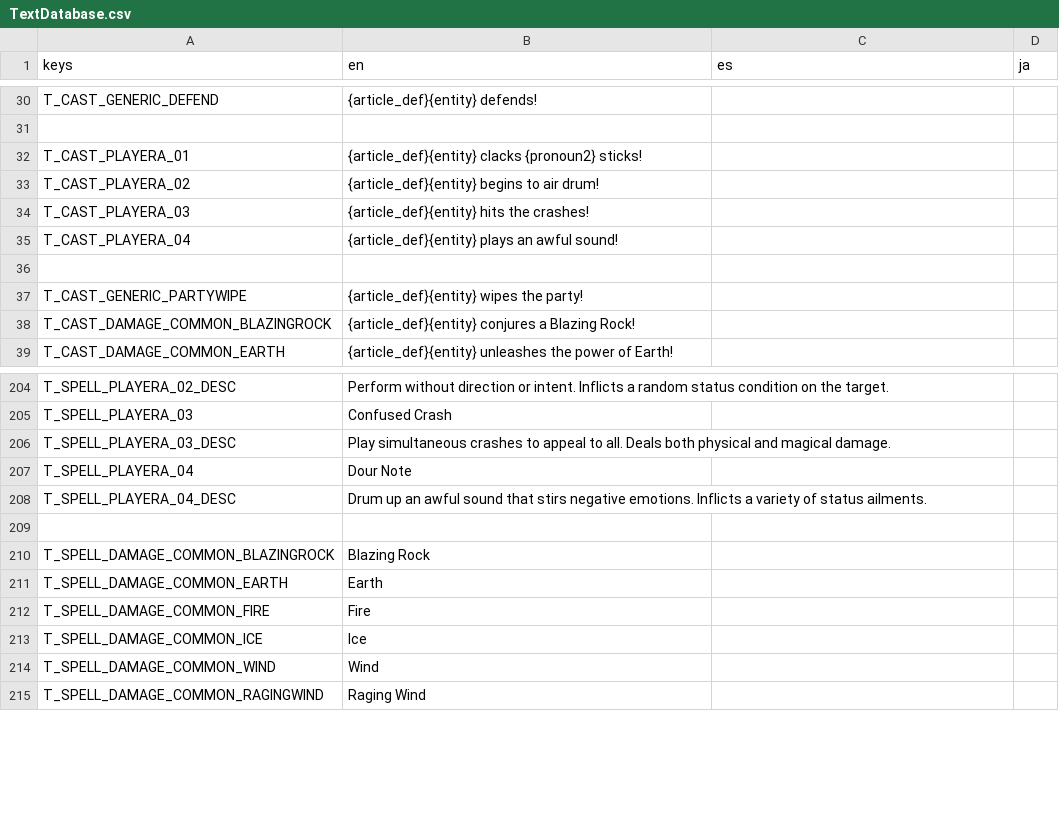
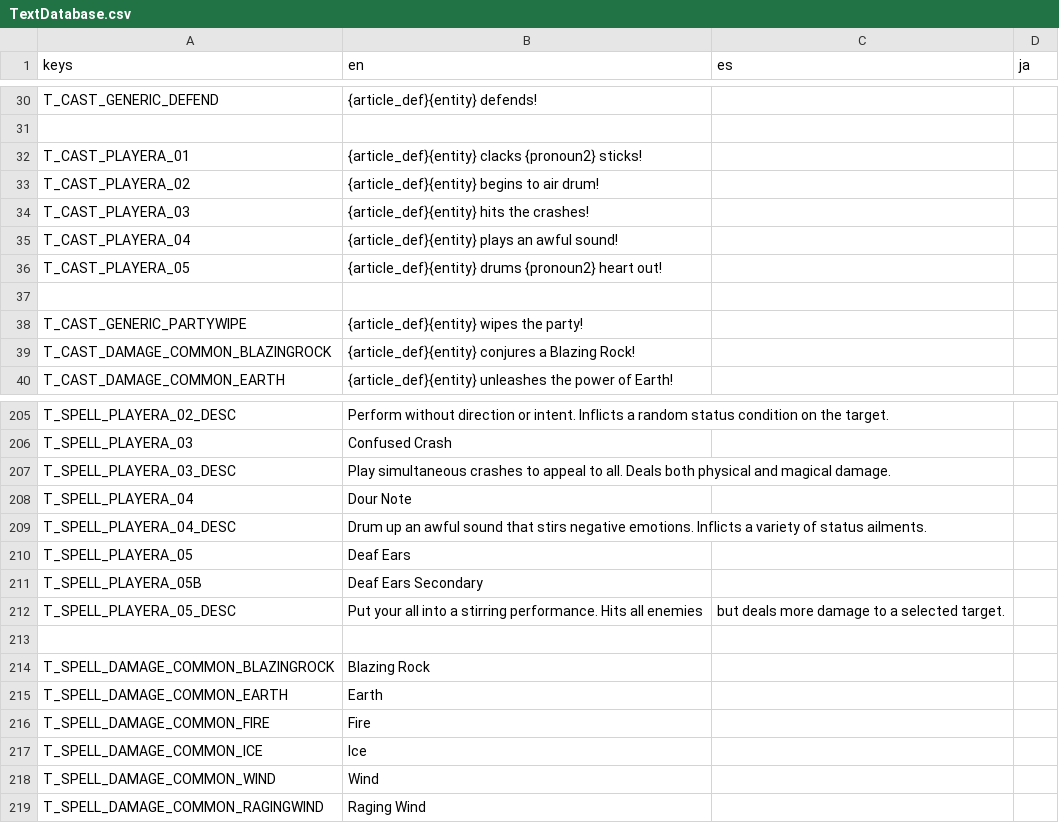
Before and after one commit to Tougon/CopyrightRPG, a CSV file: assets/Localization/TextDatabase.csv, drawn as a sheet; only a part is shown, gaps mark what is left out; the diff names each change by its address in the sheet, - before the commit and + after, or states it on an @@ line.

Commit message:
7-30-25 - Deaf Ears
Added new attack for player
Effects can now apply other effects
Updated Subspell Animation Function:
- Miss text can now optionally be used
- Corrected formatting issues with hit text

```diff
--- a/assets/Localization/TextDatabase.csv
+++ b/assets/Localization/TextDatabase.csv
+row 36: T_CAST_PLAYERA_05 | {article_def}{entity} drums {pronoun2} heart out!
+row 210: T_SPELL_PLAYERA_05 | Deaf Ears
+row 211: T_SPELL_PLAYERA_05B | Deaf Ears Secondary
+row 212: T_SPELL_PLAYERA_05_DESC | Put your all into a stirring performance. Hits all enemies | but deals more damage to a selected target.
```
Also changed, not shown: 41 other files.
